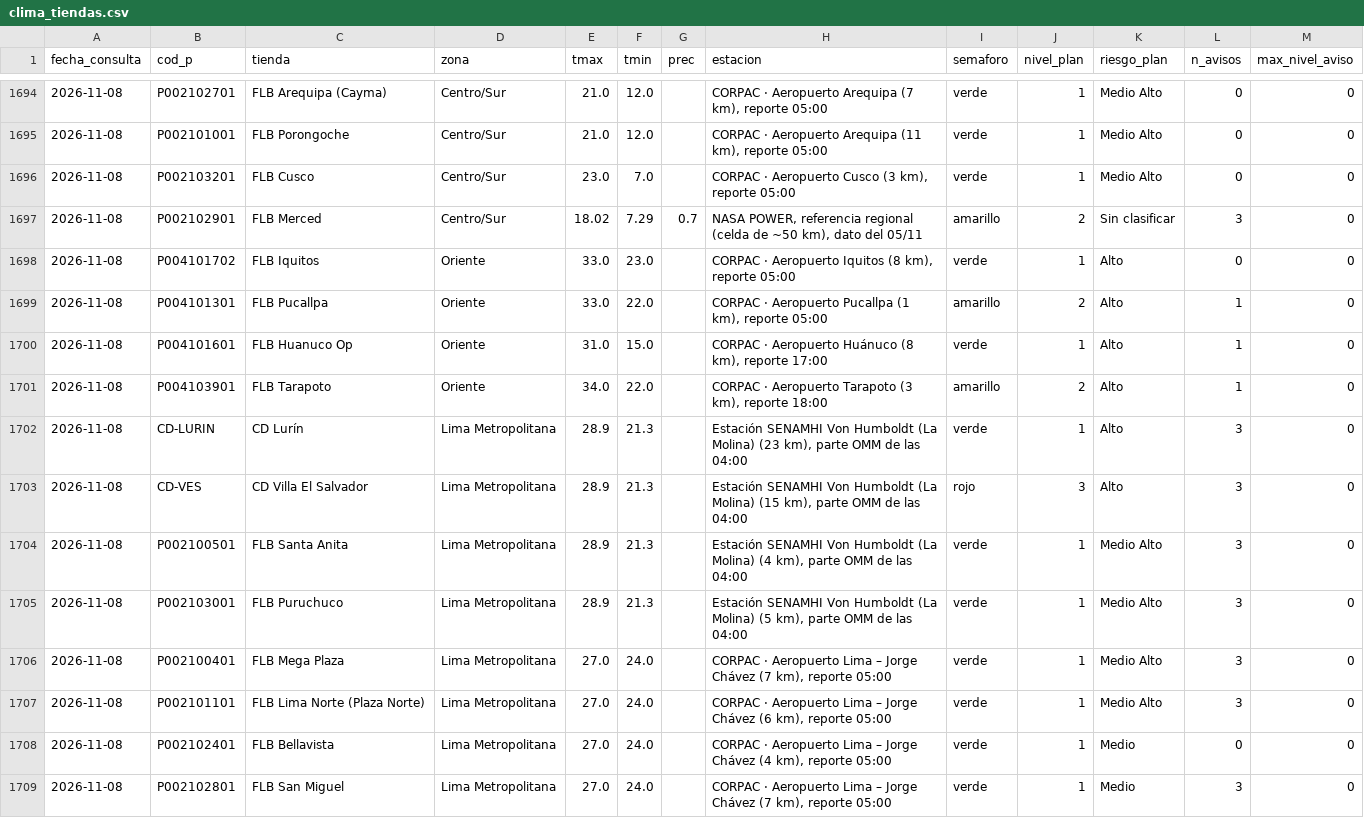
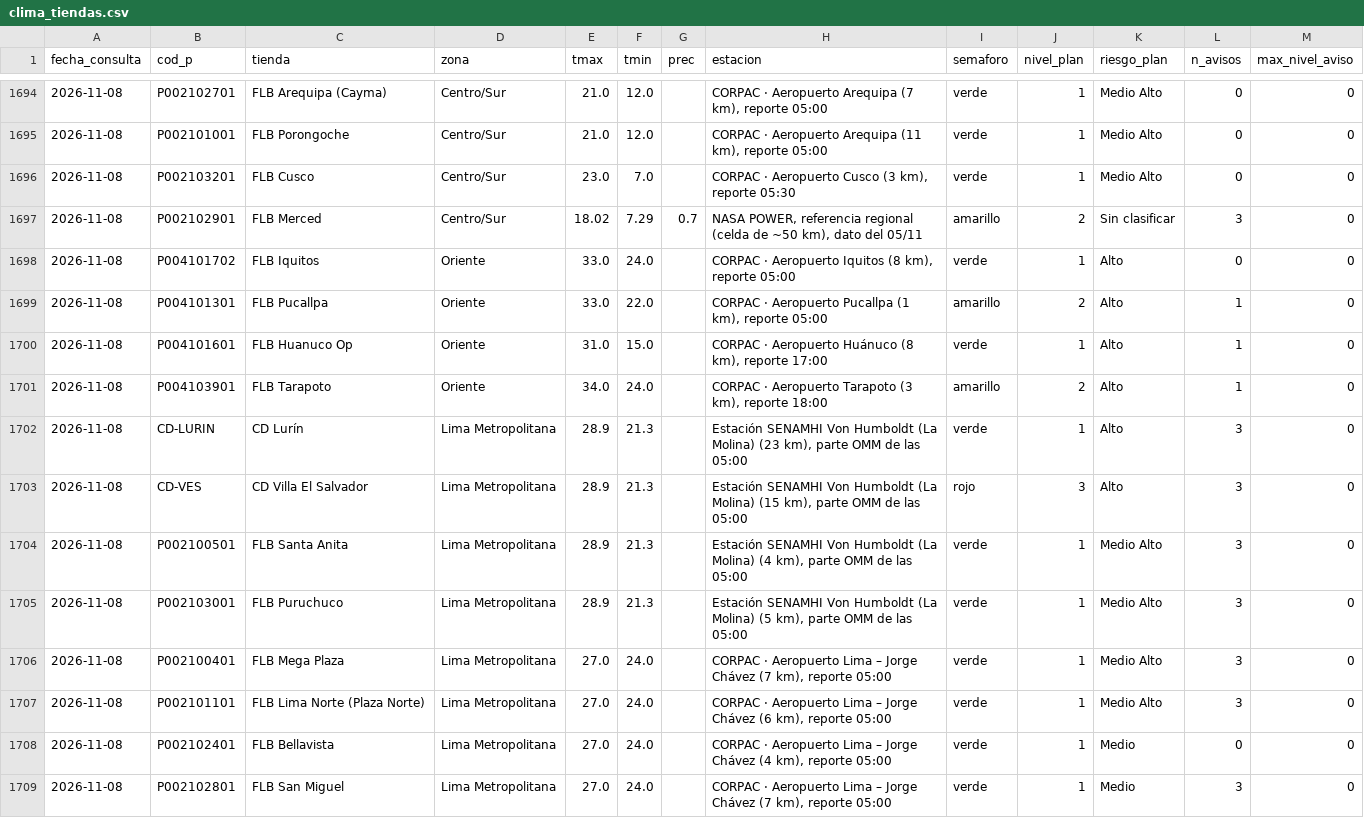
Before and after one commit to rodrigo51200-tech/monitor-fen, a CSV file: historial/clima_tiendas.csv, drawn as a sheet; only a part is shown, gaps mark what is left out; the diff covers the shown part only.

```diff
--- a/historial/clima_tiendas.csv
+++ b/historial/clima_tiendas.csv
@@ -1695,12 +1695,12 @@
 2026-11-08,P002101001,FLB Porongoche,Centro/Sur,21.0,12.0,,"CORPAC · Aeropuerto Arequipa (11 km), reporte 05:00",verde,1,Medio Alto,0,0
-2026-11-08,P002103201,FLB Cusco,Centro/Sur,23.0,7.0,,"CORPAC · Aeropuerto Cusco (3 km), reporte 05:00",verde,1,Medio Alto,0,0
+2026-11-08,P002103201,FLB Cusco,Centro/Sur,23.0,7.0,,"CORPAC · Aeropuerto Cusco (3 km), reporte 05:30",verde,1,Medio Alto,0,0
 2026-11-08,P002102901,FLB Merced,Centro/Sur,18.02,7.29,0.7,"NASA POWER, referencia regional (celda de ~50 km), dato del 05/11",amarillo,2,Sin clasificar,3,0
-2026-11-08,P004101702,FLB Iquitos,Oriente,33.0,23.0,,"CORPAC · Aeropuerto Iquitos (8 km), reporte 05:00",verde,1,Alto,0,0
+2026-11-08,P004101702,FLB Iquitos,Oriente,33.0,24.0,,"CORPAC · Aeropuerto Iquitos (8 km), reporte 05:00",verde,1,Alto,0,0
 2026-11-08,P004101301,FLB Pucallpa,Oriente,33.0,22.0,,"CORPAC · Aeropuerto Pucallpa (1 km), reporte 05:00",amarillo,2,Alto,1,0
 2026-11-08,P004101601,FLB Huanuco Op,Oriente,31.0,15.0,,"CORPAC · Aeropuerto Huánuco (8 km), reporte 17:00",verde,1,Alto,1,0
-2026-11-08,P004103901,FLB Tarapoto,Oriente,34.0,22.0,,"CORPAC · Aeropuerto Tarapoto (3 km), reporte 18:00",amarillo,2,Alto,1,0
-2026-11-08,CD-LURIN,CD Lurín,Lima Metropolitana,28.9,21.3,,"Estación SENAMHI Von Humboldt (La Molina) (23 km), parte OMM de las 04:00",verde,1,Alto,3,0
-2026-11-08,CD-VES,CD Villa El Salvador,Lima Metropolitana,28.9,21.3,,"Estación SENAMHI Von Humboldt (La Molina) (15 km), parte OMM de las 04:00",rojo,3,Alto,3,0
-2026-11-08,P002100501,FLB Santa Anita,Lima Metropolitana,28.9,21.3,,"Estación SENAMHI Von Humboldt (La Molina) (4 km), parte OMM de las 04:00",verde,1,Medio Alto,3,0
-2026-11-08,P002103001,FLB Puruchuco,Lima Metropolitana,28.9,21.3,,"Estación SENAMHI Von Humboldt (La Molina) (5 km), parte OMM de las 04:00",verde,1,Medio Alto,3,0
+2026-11-08,P004103901,FLB Tarapoto,Oriente,34.0,24.0,,"CORPAC · Aeropuerto Tarapoto (3 km), reporte 18:00",amarillo,2,Alto,1,0
+2026-11-08,CD-LURIN,CD Lurín,Lima Metropolitana,28.9,21.3,,"Estación SENAMHI Von Humboldt (La Molina) (23 km), parte OMM de las 05:00",verde,1,Alto,3,0
+2026-11-08,CD-VES,CD Villa El Salvador,Lima Metropolitana,28.9,21.3,,"Estación SENAMHI Von Humboldt (La Molina) (15 km), parte OMM de las 05:00",rojo,3,Alto,3,0
+2026-11-08,P002100501,FLB Santa Anita,Lima Metropolitana,28.9,21.3,,"Estación SENAMHI Von Humboldt (La Molina) (4 km), parte OMM de las 05:00",verde,1,Medio Alto,3,0
+2026-11-08,P002103001,FLB Puruchuco,Lima Metropolitana,28.9,21.3,,"Estación SENAMHI Von Humboldt (La Molina) (5 km), parte OMM de las 05:00",verde,1,Medio Alto,3,0
 2026-11-08,P002100401,FLB Mega Plaza,Lima Metropolitana,27.0,24.0,,"CORPAC · Aeropuerto Lima – Jorge Chávez (7 km), reporte 05:00",verde,1,Medio Alto,3,0
```
Also changed, not shown: 9 edited cells elsewhere in this file, historial/garua_pronostico.csv, 4 other files.
